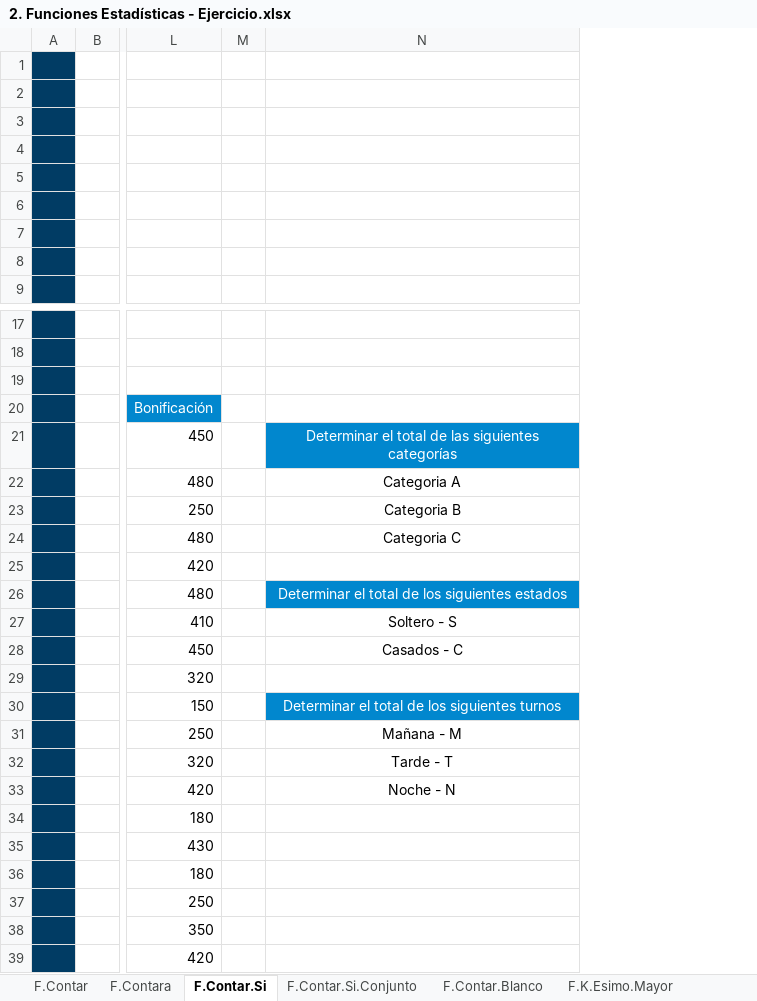
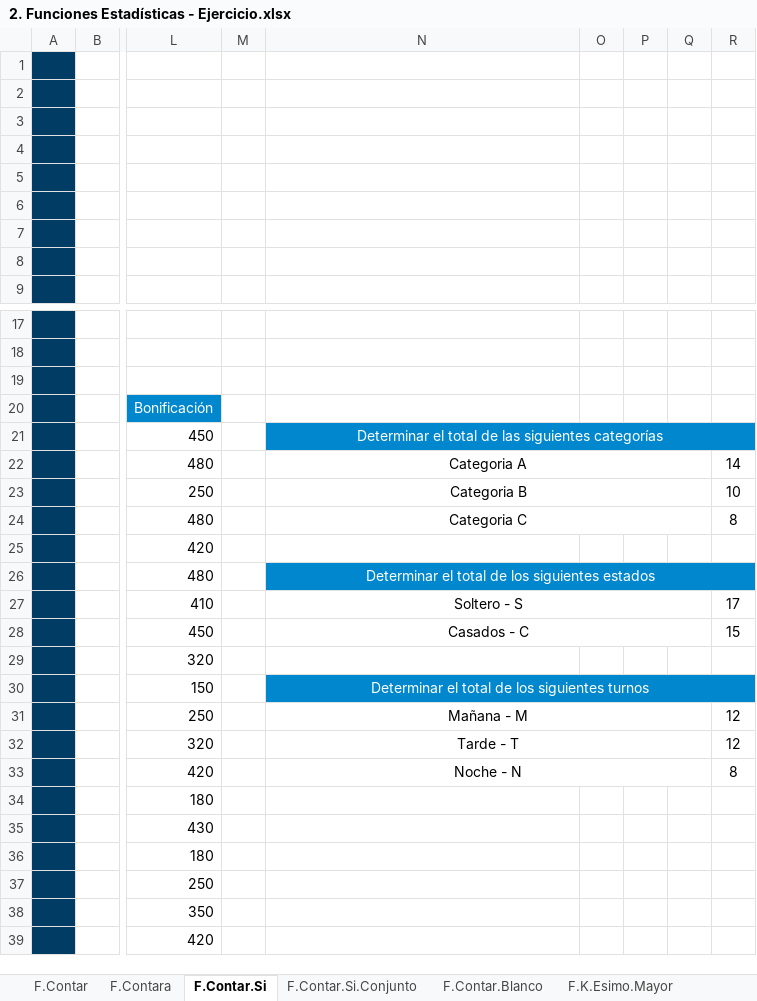
Before and after one commit to Nelly-CZ/Office-Certificate, an Excel workbook: 2. Funciones Estadísticas - Ejercicio.xlsx, sheet F.Contar.Si, drawn as a sheet; only a part is shown, gaps mark what is left out; values as stored, in another font and other column widths than the file's, no borders; charts and pictures and conditional formats not drawn; the diff names each change by its address in the sheet, - before the commit and + after, or states it on an @@ line.

```diff
--- a/2. Funciones Estadísticas - Ejercicio.xlsx (sheet F.Contar.Si)
+++ b/2. Funciones Estadísticas - Ejercicio.xlsx (sheet F.Contar.Si)
+column O, empty
+column P, empty
+column Q, empty
+column R, rows 22-33: 14 | 10 | 8 |  |  | 17 | 15 |  |  | 12 | 12 | 8
+N21:R21 merged
+N22:Q22 merged
+N23:Q23 merged
+N24:Q24 merged
+N26:R26 merged
+N27:Q27 merged
+N28:Q28 merged
+N30:R30 merged
+N31:Q31 merged
+N32:Q32 merged
+N33:Q33 merged
```
Also changed, not shown: 1 other file.
